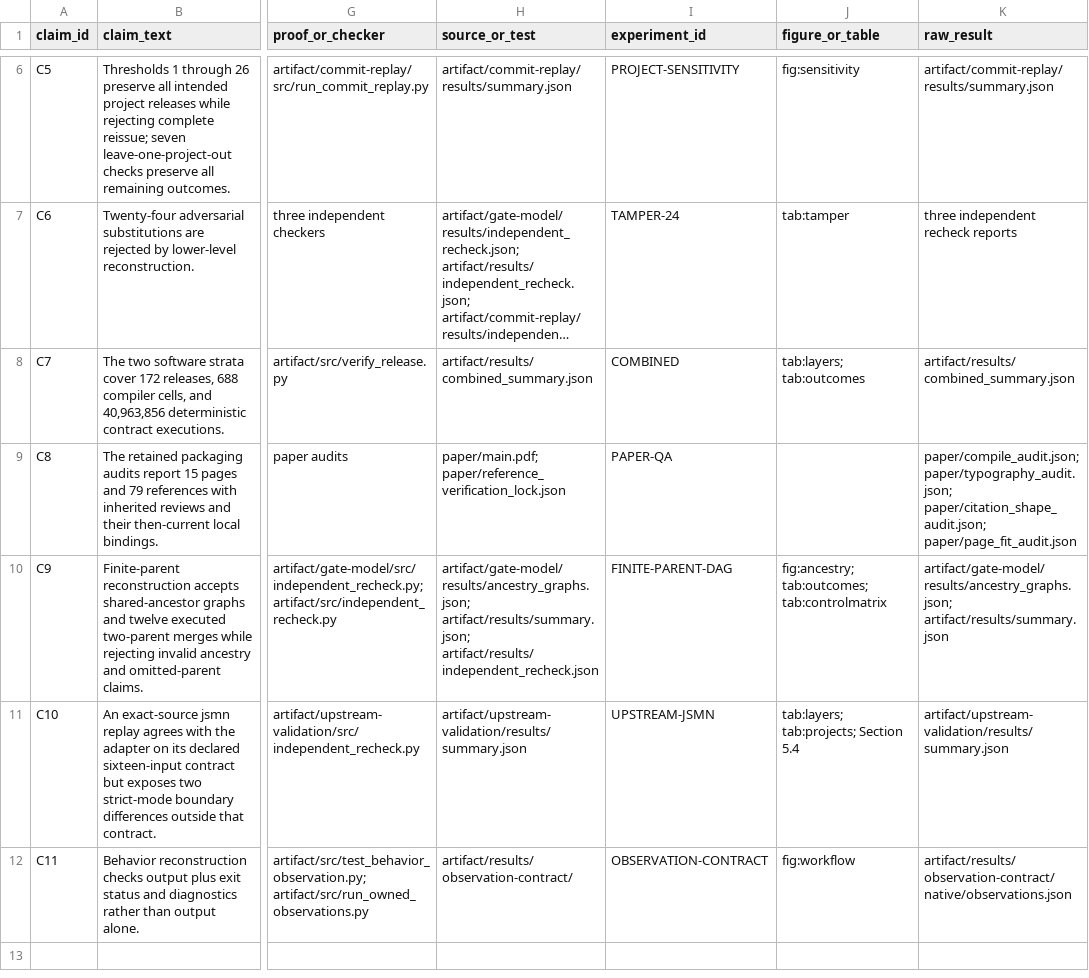
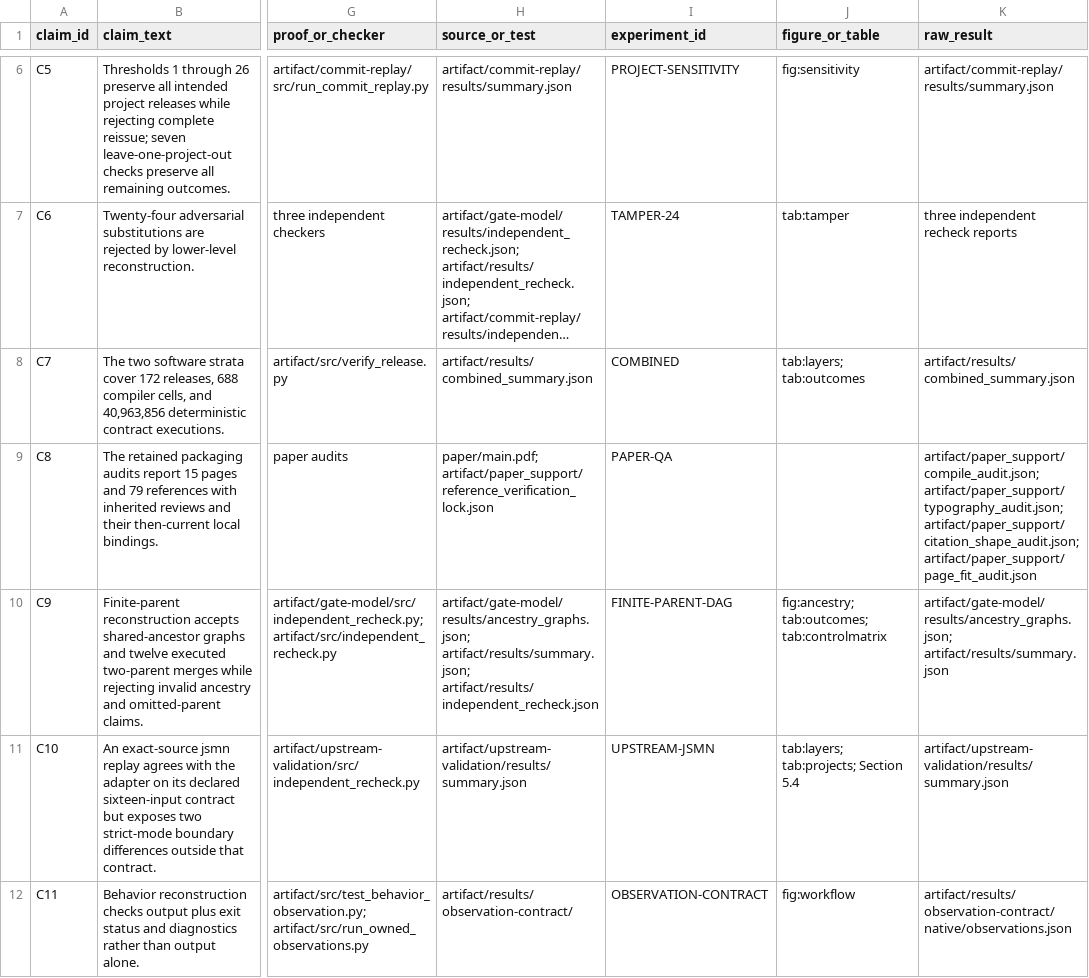
Before and after one commit to Haoyi-Zhang/MarkLifecycle, a CSV file: claim_evidence_ledger.csv, drawn as a sheet; only a part is shown, gaps mark what is left out; long unchanged cells end in …; the diff names each change by its address in the sheet, - before the commit and + after, or states it on an @@ line.

```diff
--- a/claim_evidence_ledger.csv
+++ b/claim_evidence_ledger.csv
-H9 (source_or_test): paper/main.pdf; paper/reference_verification_lock.json
+H9 (source_or_test): paper/main.pdf; artifact/paper_support/reference_verification_lock.json
-K9 (raw_result): paper/compile_audit.json; paper/typography_audit.json; paper/citation_shape_audit.json; paper/page_fit_audit.json
+K9 (raw_result): artifact/paper_support/compile_audit.json; artifact/paper_support/typography_audit.json; artifact/paper_support/citation_shape_audit.json; artifact/paper_support/page_fit_audit.json
```
Also changed, not shown: results_manifest.csv, 20 other files.
